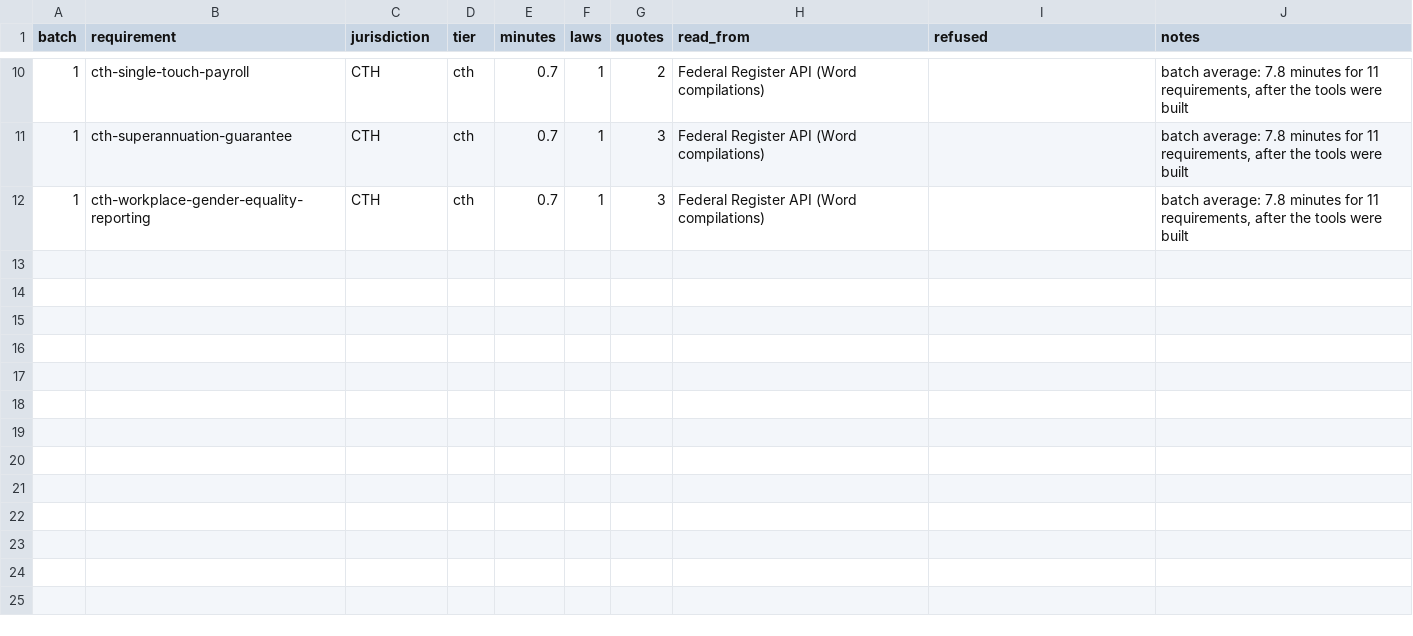
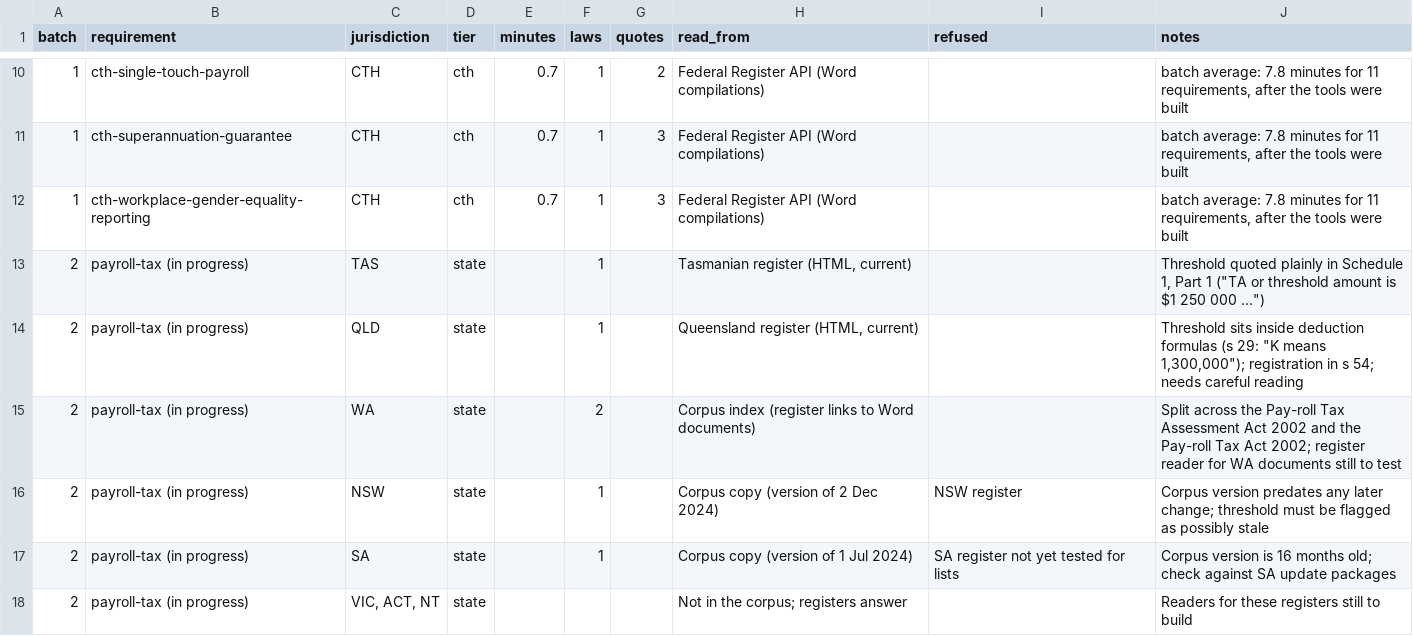
Before and after one commit to jabthebeer/Competition-in-Australia-analysis, a CSV file: docs/calibration_legislation_links.csv, drawn as a sheet; only a part is shown, gaps mark what is left out; the diff names each change by its address in the sheet, - before the commit and + after, or states it on an @@ line.

```diff
--- a/docs/calibration_legislation_links.csv
+++ b/docs/calibration_legislation_links.csv
+row 13: 2 | payroll-tax (in progress) | TAS | state |  | 1 |  | Tasmanian register (HTML, current) |  | Threshold quoted plainly in Schedule 1, Part 1 ("TA or threshold amount is $1 250 000 ...")
+row 14: 2 | payroll-tax (in progress) | QLD | state |  | 1 |  | Queensland register (HTML, current) |  | Threshold sits inside deduction formulas (s 29: "K means 1,300,000"); registration in s 54; needs careful reading
+row 15: 2 | payroll-tax (in progress) | WA | state |  | 2 |  | Corpus index (register links to Word documents) |  | Split across the Pay-roll Tax Assessment Act 2002 and the Pay-roll Tax Act 2002; register reader for WA documents still to test
+row 16: 2 | payroll-tax (in progress) | NSW | state |  | 1 |  | Corpus copy (version of 2 Dec 2024) | NSW register | Corpus version predates any later change; threshold must be flagged as possibly stale
+row 17: 2 | payroll-tax (in progress) | SA | state |  | 1 |  | Corpus copy (version of 1 Jul 2024) | SA register not yet tested for lists | Corpus version is 16 months old; check against SA update packages
+row 18: 2 | payroll-tax (in progress) | VIC, ACT, NT | state |  |  |  | Not in the corpus; registers answer |  | Readers for these registers still to build
```
Also changed, not shown: 1 other file.
